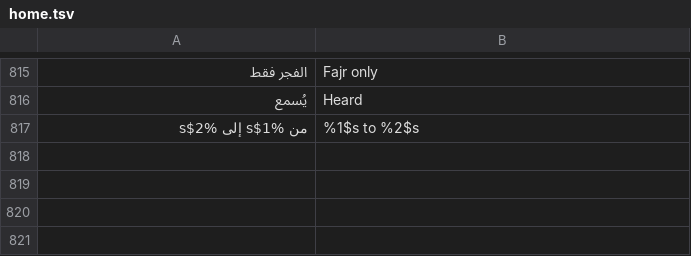
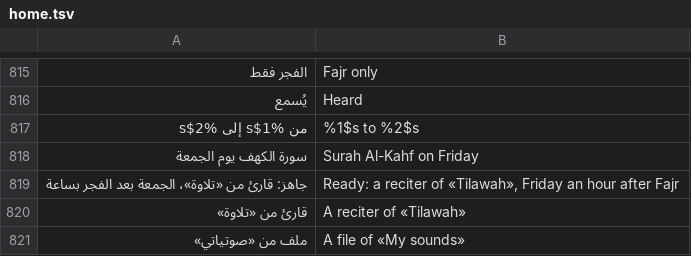
Before and after one commit to tshi-dev/UrTV, a TSV file: i18n/en/home.tsv, drawn as a sheet; only a part is shown, gaps mark what is left out; the diff names each change by its address in the sheet, - before the commit and + after, or states it on an @@ line.

Commit message:
Touch «سورة الكهف يوم الجمعة»: a ready reminder that needs no file, surah 18 by the reciter last listened to (else the first), every Friday an hour after Fajr; offered while there is none; its reciter can be changed or a file used instead (tests/kahf_template_test.py)

```diff
--- a/i18n/en/home.tsv
+++ b/i18n/en/home.tsv
+row 818: سورة الكهف يوم الجمعة | Surah Al-Kahf on Friday
+row 819: جاهز: قارئ من «تلاوة»، الجمعة بعد الفجر بساعة | Ready: a reciter of «Tilawah», Friday an hour after Fajr
+row 820: قارئ من «تلاوة» | A reciter of «Tilawah»
+row 821: ملف من «صوتياتي» | A file of «My sounds»
```
Also changed, not shown: 3 other files.
